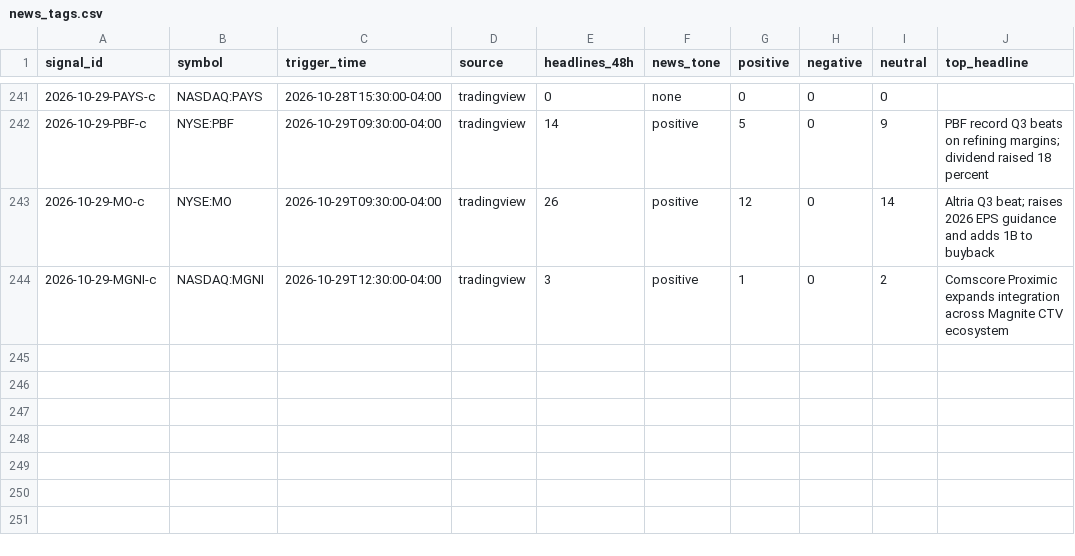
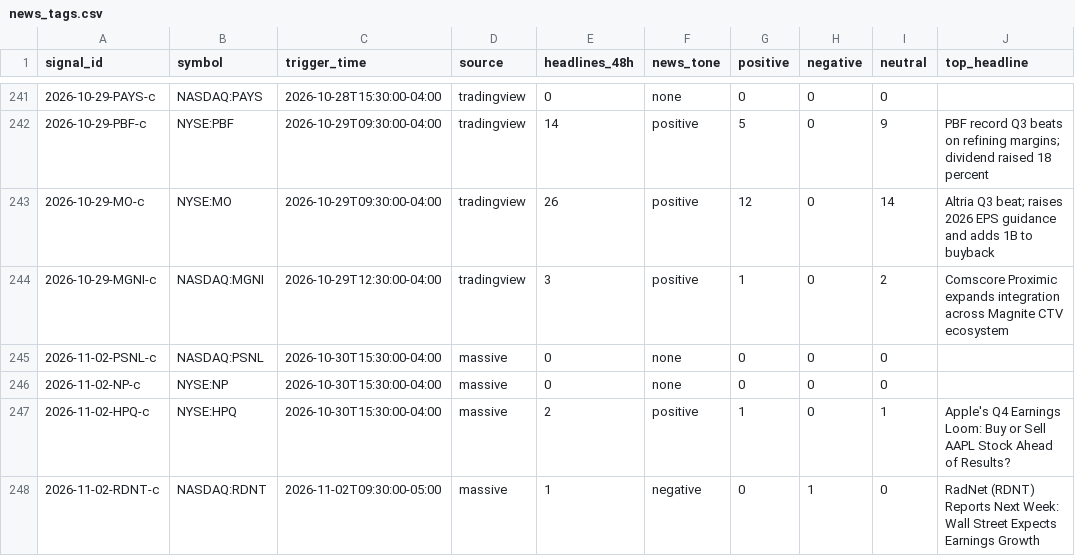
Before and after one commit to Topcat357/Strong-Stock-Lab, a CSV file: data/news_tags.csv, drawn as a sheet; only a part is shown, gaps mark what is left out; the diff names each change by its address in the sheet, - before the commit and + after, or states it on an @@ line.

```diff
--- a/data/news_tags.csv
+++ b/data/news_tags.csv
+row 245: 2026-11-02-PSNL-c | NASDAQ:PSNL | 2026-10-30T15:30:00-04:00 | massive | 0 | none | 0 | 0 | 0
+row 246: 2026-11-02-NP-c | NYSE:NP | 2026-10-30T15:30:00-04:00 | massive | 0 | none | 0 | 0 | 0
+row 247: 2026-11-02-HPQ-c | NYSE:HPQ | 2026-10-30T15:30:00-04:00 | massive | 2 | positive | 1 | 0 | 1 | Apple's Q4 Earnings Loom: Buy or Sell AAPL Stock Ahead of Results?
+row 248: 2026-11-02-RDNT-c | NASDAQ:RDNT | 2026-11-02T09:30:00-05:00 | massive | 1 | negative | 0 | 1 | 0 | RadNet (RDNT) Reports Next Week: Wall Street Expects Earnings Growth
```
Also changed, not shown: data/macro.csv, data/setups.csv, 5 other files.
